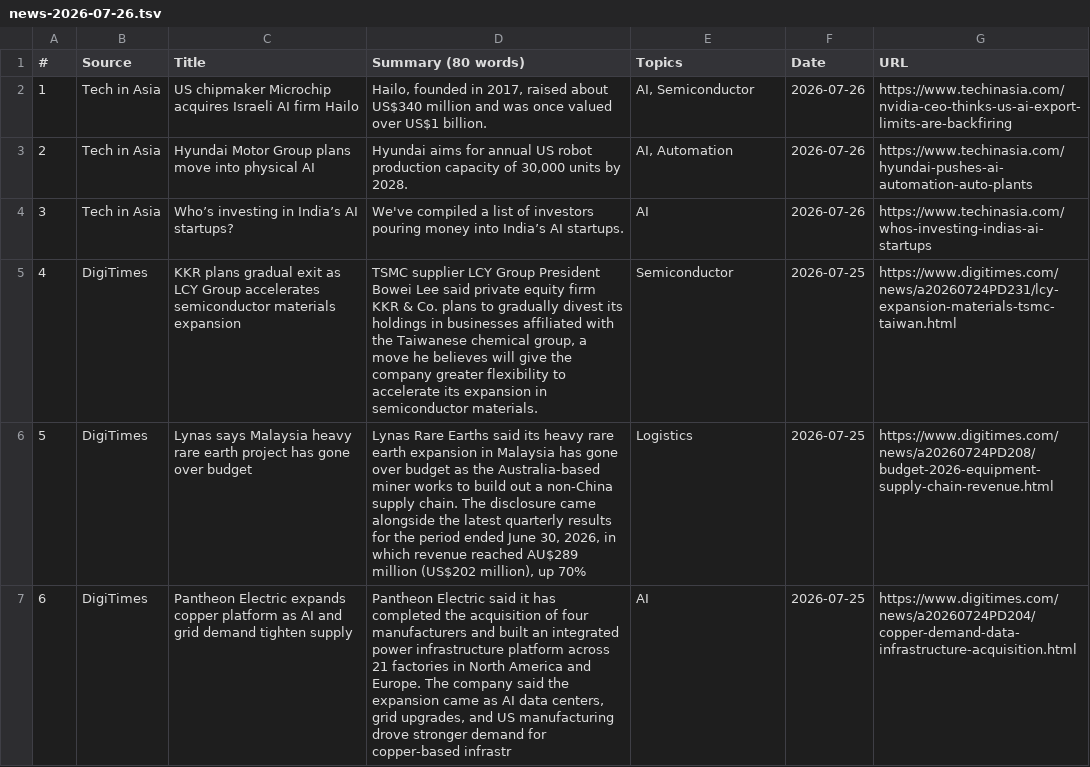
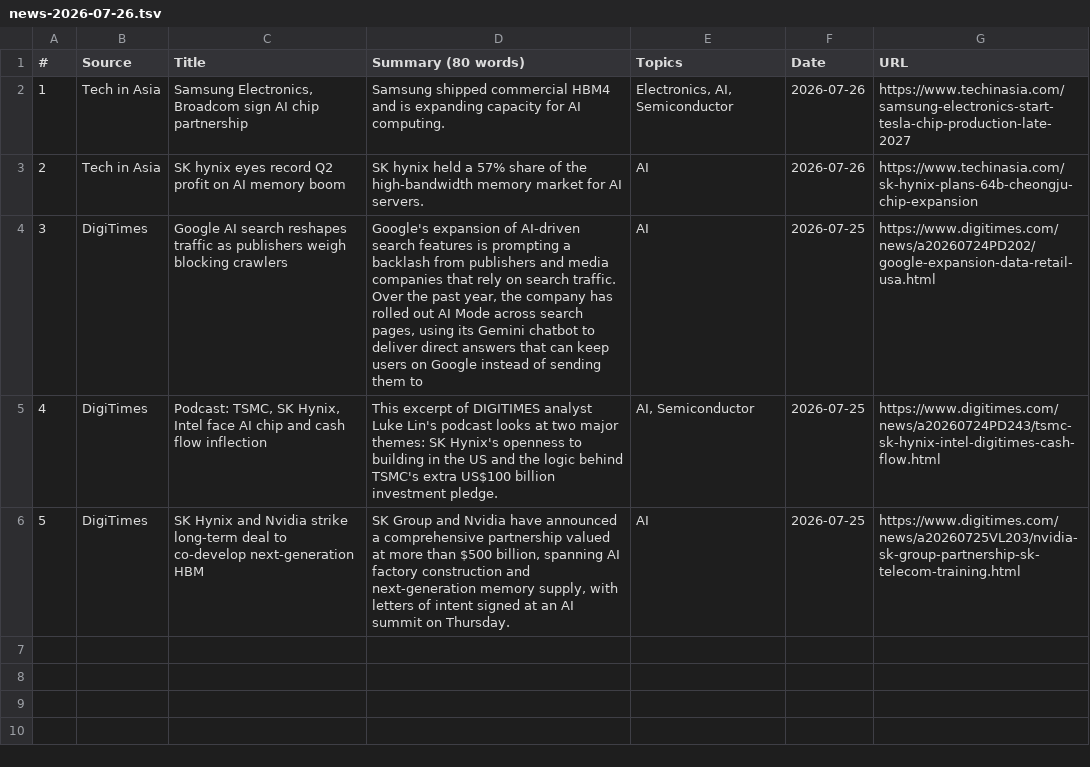
Before and after one commit to asiatechfeed/Asia-Tech-Feed, a TSV file: assets/data/news-2026-07-26.tsv, drawn as a sheet; removed rows and columns are numbered as before the commit, all else as after; the diff names each change by its address in the sheet, - before the commit and + after, or states it on an @@ line.

```diff
--- a/assets/data/news-2026-07-26.tsv
+++ b/assets/data/news-2026-07-26.tsv
-C2 (Title): US chipmaker Microchip acquires Israeli AI firm Hailo
+C2 (Title): Samsung Electronics, Broadcom sign AI chip partnership
-D2 (Summary (80 words)): Hailo, founded in 2017, raised about US$340 million and was once valued over US$1 billion.
+D2 (Summary (80 words)): Samsung shipped commercial HBM4 and is expanding capacity for AI computing.
-E2 (Topics): AI, Semiconductor
+E2 (Topics): Electronics, AI, Semiconductor
-G2 (URL): https://www.techinasia.com/nvidia-ceo-thinks-us-ai-export-limits-are-backfiring
+G2 (URL): https://www.techinasia.com/samsung-electronics-start-tesla-chip-production-late-2027
-row 3: 2 | Tech in Asia | Hyundai Motor Group plans move into physical AI | Hyundai aims for annual US robot production capacity of 30,000 units by 2028. | AI, Automation | 2026-07-26 | https://www.techinasia.com/hyundai-pushes-ai-automation-auto-plants
@@ column A (#) renumbered from row 3 down @@
-C3 (Title): Who’s investing in India’s AI startups?
+C3 (Title): SK hynix eyes record Q2 profit on AI memory boom
-D3 (Summary (80 words)): We've compiled a list of investors pouring money into India’s AI startups.
+D3 (Summary (80 words)): SK hynix held a 57% share of the high-bandwidth memory market for AI servers.
-G3 (URL): https://www.techinasia.com/whos-investing-indias-ai-startups
+G3 (URL): https://www.techinasia.com/sk-hynix-plans-64b-cheongju-chip-expansion
+row 4: 3 | DigiTimes | Google AI search reshapes traffic as publishers weigh blocking crawlers | Google's expansion of AI-driven search features is prompting a backlash from publishers and media companies that rely on search traffic. Over the past year, the company has rolled out AI Mode across search pages, using its Gemini chatbot to deliver direct answers that can keep users on Google instead of sending them to | AI | 2026-07-25 | https://www.digitimes.com/news/a20260724PD202/google-expansion-data-retail-usa.html
-C5 (Title): KKR plans gradual exit as LCY Group accelerates semiconductor materials expansion
+C5 (Title): Podcast: TSMC, SK Hynix, Intel face AI chip and cash flow inflection
-D5 (Summary (80 words)): TSMC supplier LCY Group President Bowei Lee said private equity firm KKR & Co. plans to gradually divest its holdings in businesses affiliated with the Taiwanese chemical group, a move he believes will give the company greater flexibility to accelerate its expansion in semiconductor materials.
+D5 (Summary (80 words)): This excerpt of DIGITIMES analyst Luke Lin's podcast looks at two major themes: SK Hynix's openness to building in the US and the logic behind TSMC's extra US$100 billion investment pledge.
-E5 (Topics): Semiconductor
+E5 (Topics): AI, Semiconductor
-G5 (URL): https://www.digitimes.com/news/a20260724PD231/lcy-expansion-materials-tsmc-taiwan.html
+G5 (URL): https://www.digitimes.com/news/a20260724PD243/tsmc-sk-hynix-intel-digitimes-cash-flow.html
-row 6: 5 | DigiTimes | Lynas says Malaysia heavy rare earth project has gone over budget | Lynas Rare Earths said its heavy rare earth expansion in Malaysia has gone over budget as the Australia-based miner works to build out a non-China supply chain. The disclosure came alongside the latest quarterly results for the period ended June 30, 2026, in which revenue reached AU$289 million (US$202 million), up 70% | Logistics | 2026-07-25 | https://www.digitimes.com/news/a20260724PD208/budget-2026-equipment-supply-chain-revenue.html
-C6 (Title): Pantheon Electric expands copper platform as AI and grid demand tighten supply
+C6 (Title): SK Hynix and Nvidia strike long-term deal to co-develop next-generation HBM
-D6 (Summary (80 words)): Pantheon Electric said it has completed the acquisition of four manufacturers and built an integrated power infrastructure platform across 21 factories in North America and Europe. The company said the expansion came as AI data centers, grid upgrades, and US manufacturing drove stronger demand for copper-based infrastr
+D6 (Summary (80 words)): SK Group and Nvidia have announced a comprehensive partnership valued at more than $500 billion, spanning AI factory construction and next-generation memory supply, with letters of intent signed at an AI summit on Thursday.
-G6 (URL): https://www.digitimes.com/news/a20260724PD204/copper-demand-data-infrastructure-acquisition.html
+G6 (URL): https://www.digitimes.com/news/a20260725VL203/nvidia-sk-group-partnership-sk-telecom-training.html
```
Also changed, not shown: 11 other files.
